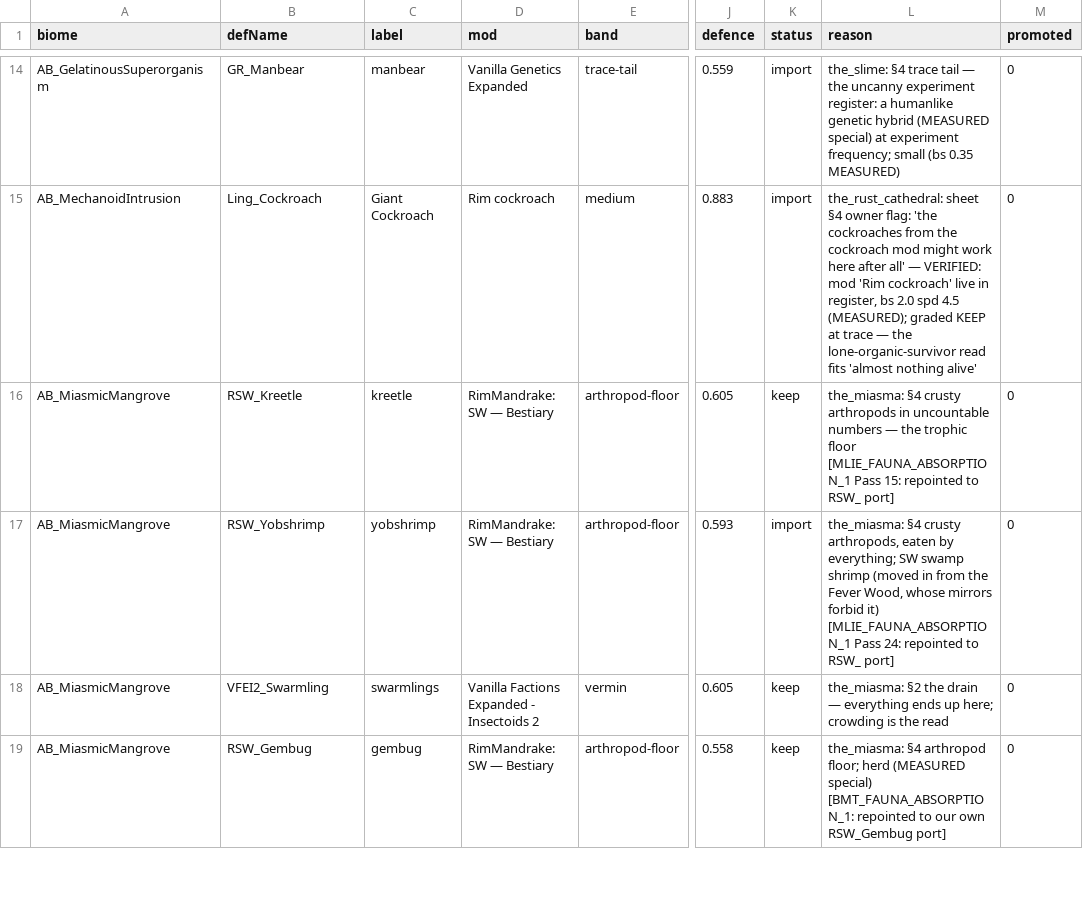
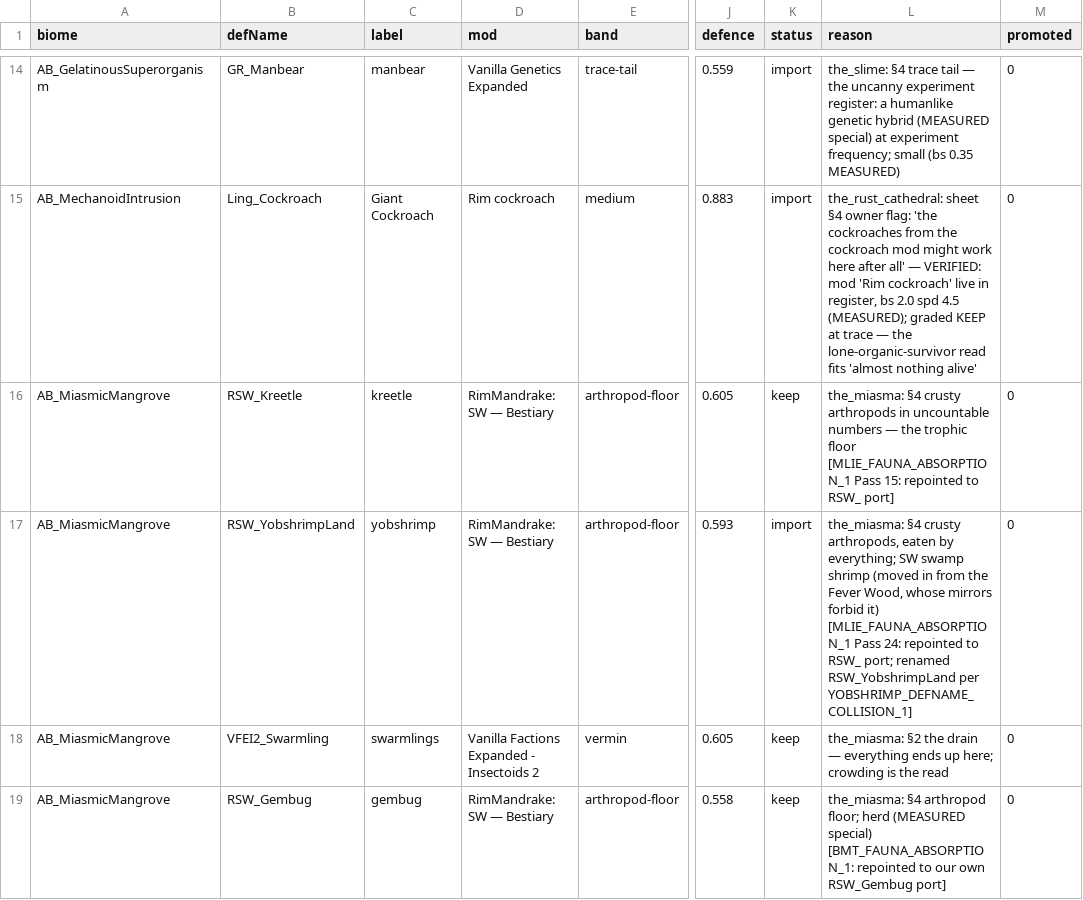
Before and after one commit to Lmandrake/RimMandrake, a CSV file: design/Jawa/fauna/cast_assignment.csv, drawn as a sheet; only a part is shown, gaps mark what is left out; the diff names each change by its address in the sheet, - before the commit and + after, or states it on an @@ line.

```diff
--- a/design/Jawa/fauna/cast_assignment.csv
+++ b/design/Jawa/fauna/cast_assignment.csv
-B17 (defName): RSW_Yobshrimp
+B17 (defName): RSW_YobshrimpLand
-L17 (reason): …to RSW_ port]
+L17 (reason): …to RSW_ port; renamed RSW_YobshrimpLand per YOBSHRIMP_DEFNAME_COLLISION_1]
```
Also changed, not shown: 6 other files.
